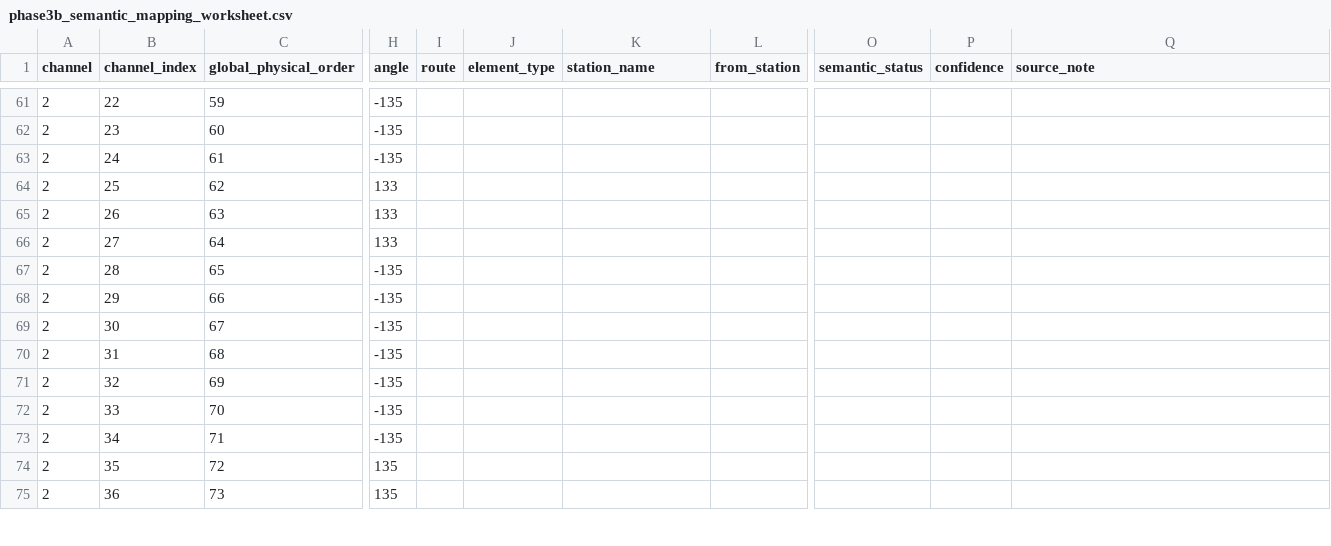
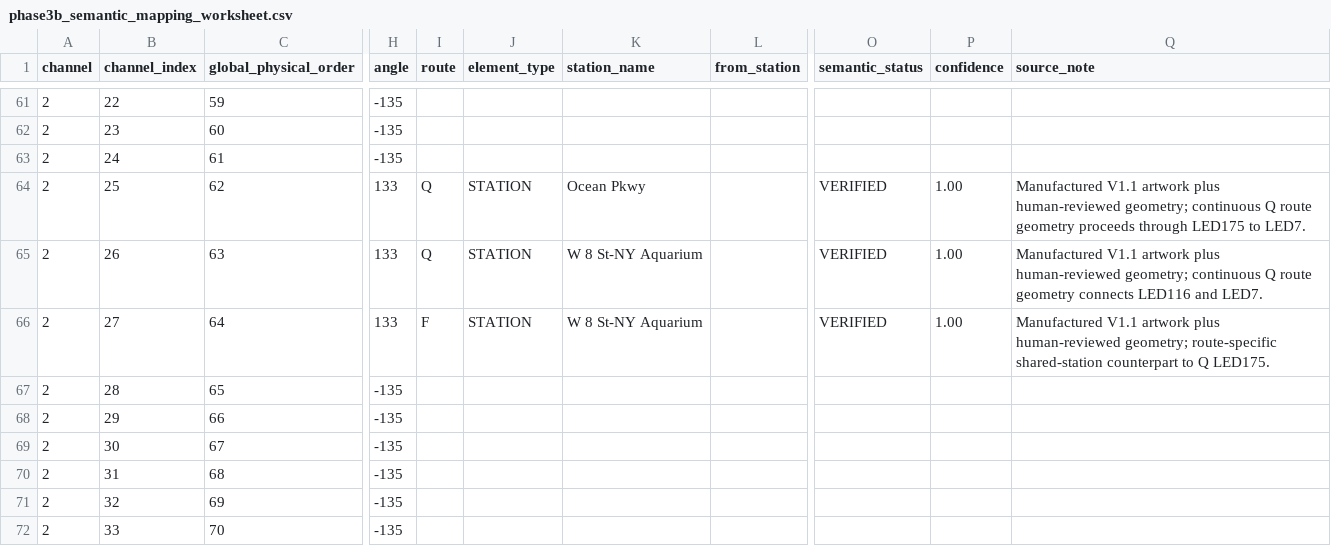
Before and after one commit to jgoldwein/BrooklynSubway, a CSV file: docs/mapping/phase3b/phase3b_semantic_mapping_worksheet.csv, drawn as a sheet; only a part is shown, gaps mark what is left out; the shorter side is filled out with more unchanged rows; the diff covers the shown part only; the diff names each change by its address in the sheet, - before the commit and + after, or states it on an @@ line.

Commit message:
Verify Q route semantic mapping

```diff
--- a/docs/mapping/phase3b/phase3b_semantic_mapping_worksheet.csv
+++ b/docs/mapping/phase3b/phase3b_semantic_mapping_worksheet.csv
-I64:I65 (route): (empty)
+I64:I65 (route): Q
-J64:J66 (element_type): (empty)
+J64:J66 (element_type): STATION
-K64 (station_name): (empty)
+K64 (station_name): Ocean Pkwy
-O64:O66 (semantic_status): (empty)
+O64:O66 (semantic_status): VERIFIED
-P64:P66 (confidence): (empty)
+P64:P66 (confidence): 1.00
-Q64 (source_note): (empty)
+Q64 (source_note): Manufactured V1.1 artwork plus human-reviewed geometry; continuous Q route geometry proceeds through LED175 to LED7.
-K65:K66 (station_name): (empty)
+K65:K66 (station_name): W 8 St-NY Aquarium
-Q65 (source_note): (empty)
+Q65 (source_note): Manufactured V1.1 artwork plus human-reviewed geometry; continuous Q route geometry connects LED116 and LED7.
-I66 (route): (empty)
+I66 (route): F
-Q66 (source_note): (empty)
+Q66 (source_note): Manufactured V1.1 artwork plus human-reviewed geometry; route-specific shared-station counterpart to Q LED175.
```
Also changed, not shown: 140 edited cells elsewhere in this file, 2 other files.
